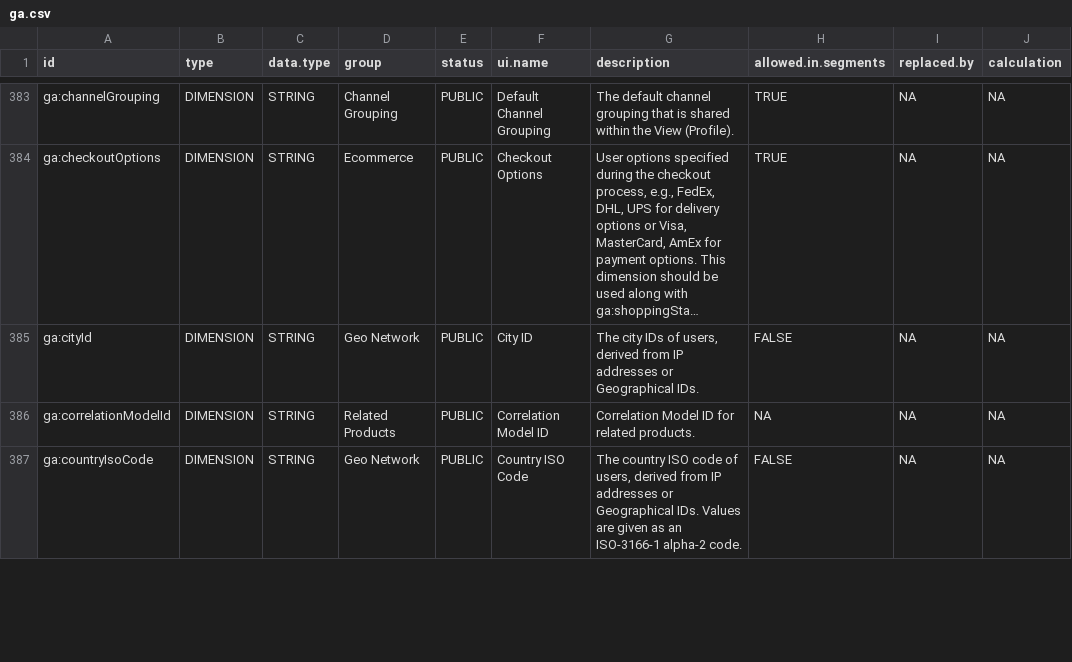
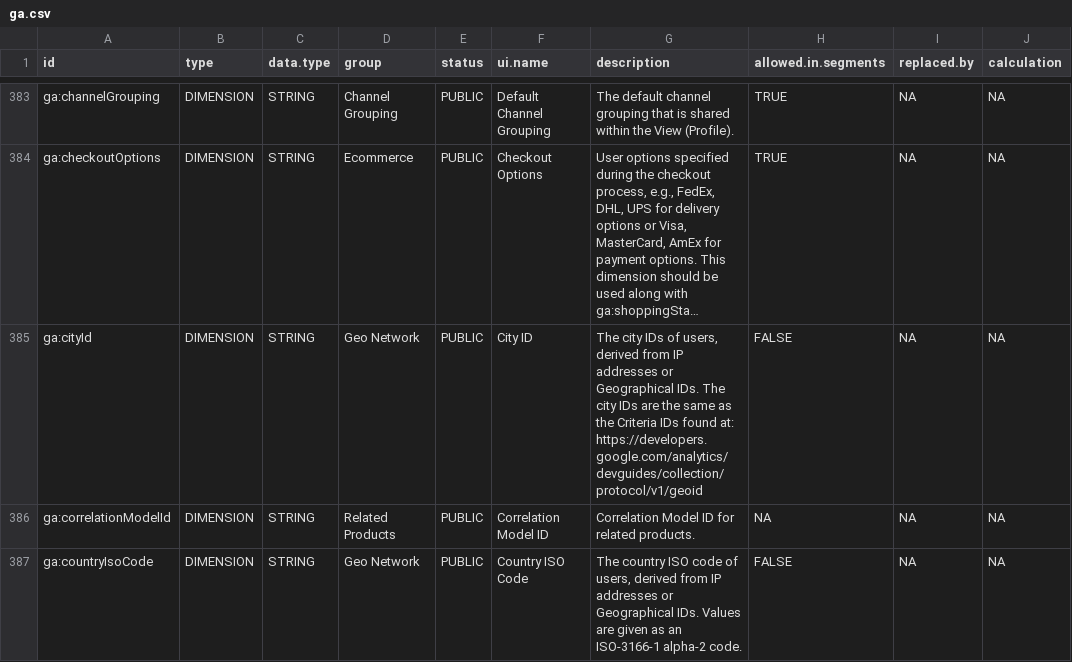
Before and after one commit to artemklevtsov/RGA, a CSV file: data-raw/ga.csv, drawn as a sheet; only a part is shown, gaps mark what is left out; long unchanged cells end in …; the diff covers the shown part only; the diff names each change by its address in the sheet, - before the commit and + after, or states it on an @@ line.

Commit message:
Update data

```diff
--- a/data-raw/ga.csv
+++ b/data-raw/ga.csv
-G385 (description): …Geographical IDs.
+G385 (description): …Geographical IDs. The city IDs are the same as the Criteria IDs found at: https://developers.google.com/analytics/devguides/collection/protocol/v1/geoid
```
Also changed, not shown: 9 edited cells elsewhere in this file, 1 other file.
